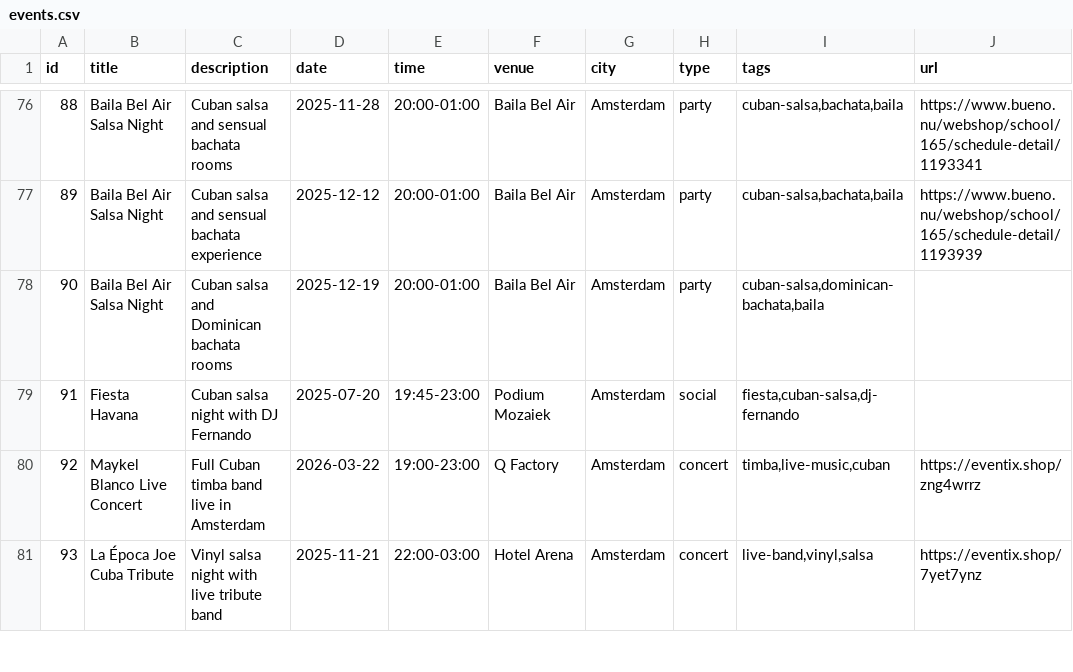
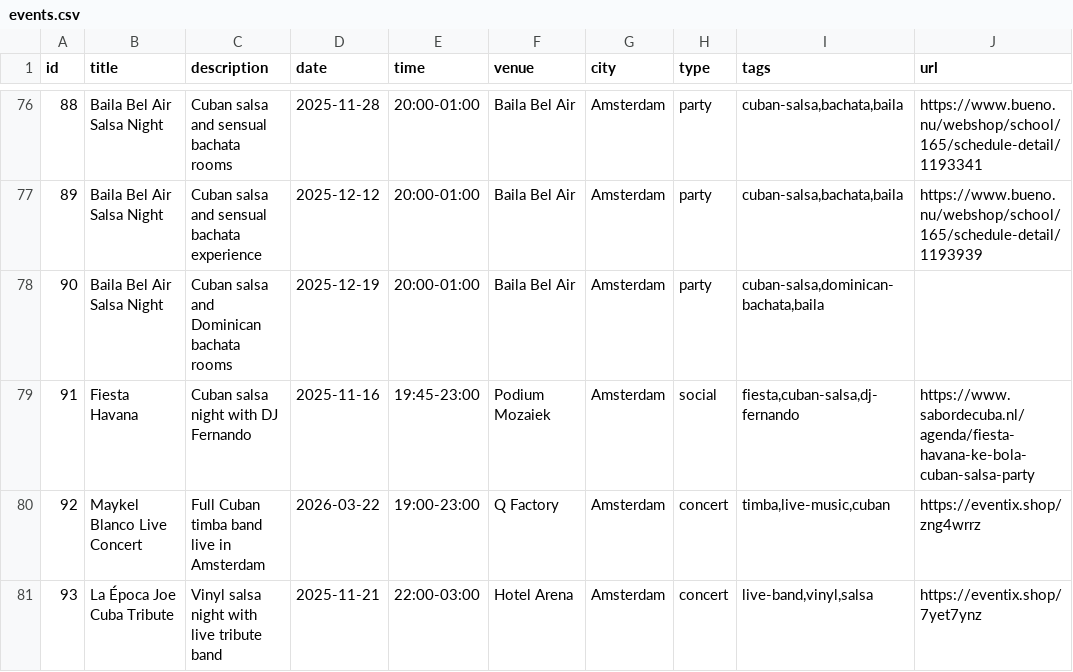
Before and after one commit to bouzDev/salsaevents-amsterdam, a CSV file: public/data/events.csv, drawn as a sheet; only a part is shown, gaps mark what is left out.

Commit message:
havana added

```diff
--- a/public/data/events.csv
+++ b/public/data/events.csv
@@ -78,3 +78,3 @@ id,title,description,date,time,venue,city,type,tags,url
 90,Baila Bel Air Salsa Night,Cuban salsa and Dominican bachata rooms,2025-12-19,20:00-01:00,Baila Bel Air,Amsterdam,party,"cuban-salsa,dominican-bachata,baila",
-91,Fiesta Havana,Cuban salsa night with DJ Fernando,2025-07-20,19:45-23:00,Podium Mozaiek,Amsterdam,social,"fiesta,cuban-salsa,dj-fernando",
+91,Fiesta Havana,Cuban salsa night with DJ Fernando,2025-11-16,19:45-23:00,Podium Mozaiek,Amsterdam,social,"fiesta,cuban-salsa,dj-fernando",https://www.sabordecuba.nl/agenda/fiesta-havana-ke-bola-cuban-salsa-party
 92,Maykel Blanco Live Concert,Full Cuban timba band live in Amsterdam,2026-03-22,19:00-23:00,Q Factory,Amsterdam,concert,"timba,live-music,cuban",https://eventix.shop/zng4wrrz
```
